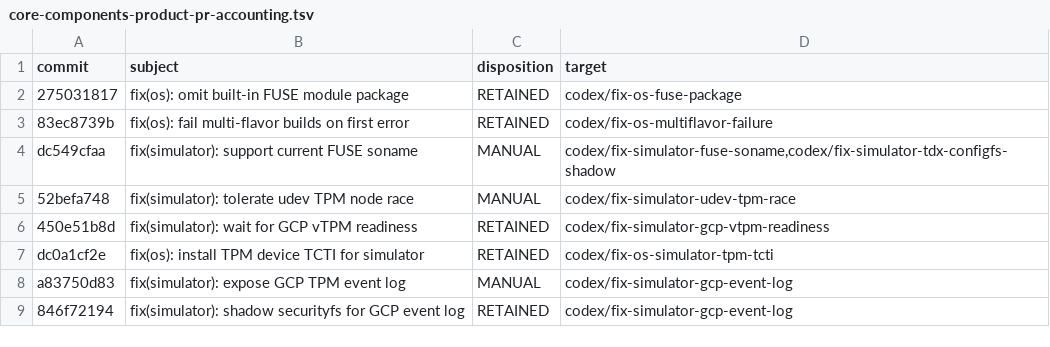
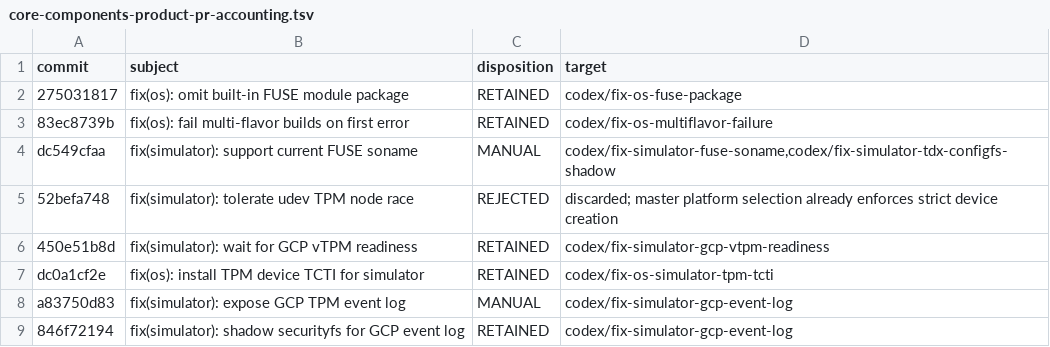
Before and after one commit to AlphaCompute/dstack-tee, a TSV file: docs/testing/core-components-product-pr-accounting.tsv, drawn as a sheet; only a part is shown.

```diff
--- a/docs/testing/core-components-product-pr-accounting.tsv
+++ b/docs/testing/core-components-product-pr-accounting.tsv
@@ -4,3 +4,3 @@ commit	subject	disposition	target
 dc549cfaa	fix(simulator): support current FUSE soname	MANUAL	codex/fix-simulator-fuse-soname,codex/fix-simulator-tdx-configfs-shadow
-52befa748	fix(simulator): tolerate udev TPM node race	MANUAL	codex/fix-simulator-udev-tpm-race
+52befa748	fix(simulator): tolerate udev TPM node race	REJECTED	discarded; master platform selection already enforces strict device creation
 450e51b8d	fix(simulator): wait for GCP vTPM readiness	RETAINED	codex/fix-simulator-gcp-vtpm-readiness
```
Also changed, not shown: docs/testing/core-components-product-pr-inventory.tsv, 2 other files.
